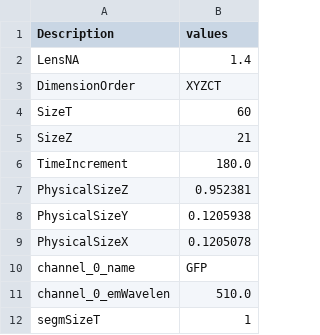
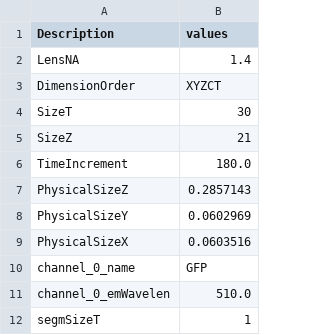
Before and after one commit to ElpadoCan/SpotMAX, a CSV file: spotmax/settings/last_entries_metadata.csv, drawn as a sheet.

```diff
--- a/spotmax/settings/last_entries_metadata.csv
+++ b/spotmax/settings/last_entries_metadata.csv
@@ -3,8 +3,8 @@ LensNA,1.4
 DimensionOrder,XYZCT
-SizeT,60
+SizeT,30
 SizeZ,21
 TimeIncrement,180.0
-PhysicalSizeZ,0.952381
-PhysicalSizeY,0.1205938
-PhysicalSizeX,0.1205078
+PhysicalSizeZ,0.2857143
+PhysicalSizeY,0.0602969
+PhysicalSizeX,0.0603516
 channel_0_name,GFP
```
Also changed, not shown: spotmax/settings/gui_settings.csv, spotmax/settings/recentPaths.csv, 13 other files.
